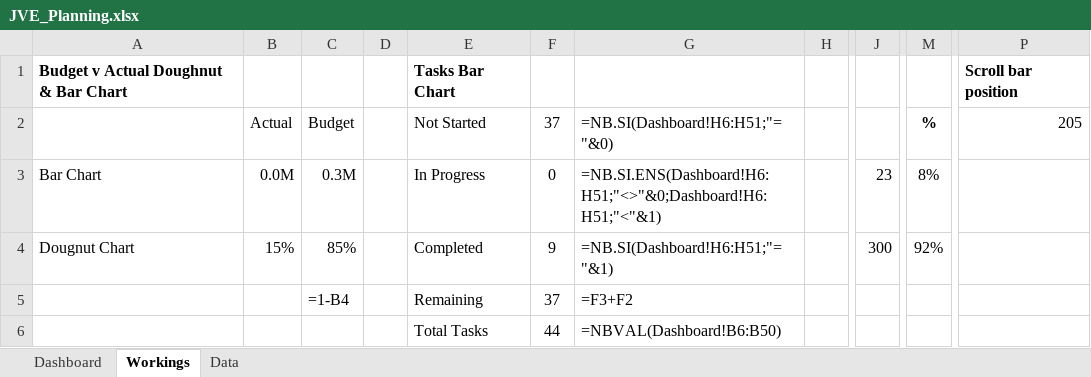
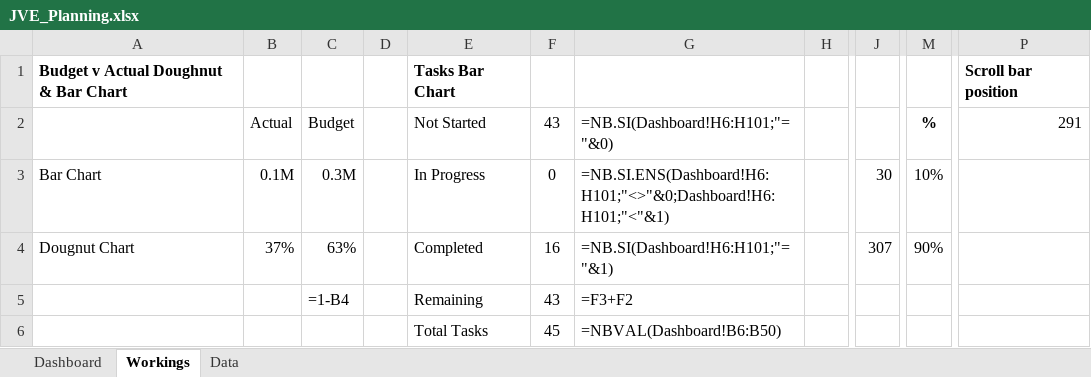
Before and after one commit to hurtrobotic/maison, an Excel workbook: planning/JVE_Planning.xlsx, sheet Workings, drawn as a sheet; only a part is shown, gaps mark what is left out; values as stored, in another font and other column widths than the file's, no borders; the diff names each change by its address in the sheet, - before the commit and + after, or states it on an @@ line.

```diff
--- a/planning/JVE_Planning.xlsx (sheet Workings)
+++ b/planning/JVE_Planning.xlsx (sheet Workings)
-F2: 37
+F2: 43
-G2: =NB.SI(Dashboard!H6:H51;"="&0)
+G2: =NB.SI(Dashboard!H6:H101;"="&0)
-P2: 205
+P2: 291
-B3 (Actual): 0.0M
+B3 (Actual): 0.1M
-G3 (=NB.SI(Dashboard!H6:H101;"="&0)): =NB.SI.ENS(Dashboard!H6:H51;"<>"&0;Dashboard!H6:H51;"<"&1)
+G3 (=NB.SI(Dashboard!H6:H101;"="&0)): =NB.SI.ENS(Dashboard!H6:H101;"<>"&0;Dashboard!H6:H101;"<"&1)
-J3: 23
+J3: 30
-M3 (%): 8%
+M3 (%): 10%
-B4 (Actual): 15%
+B4 (Actual): 37%
-C4 (Budget): 85%
+C4 (Budget): 63%
-F4 (43): 9
+F4 (43): 16
-G4 (=NB.SI(Dashboard!H6:H101;"="&0)): =NB.SI(Dashboard!H6:H51;"="&1)
+G4 (=NB.SI(Dashboard!H6:H101;"="&0)): =NB.SI(Dashboard!H6:H101;"="&1)
-J4: 300
+J4: 307
-M4 (%): 92%
+M4 (%): 90%
-F5 (43): 37
+F5 (43): 43
-F6 (43): 44
+F6 (43): 45
```
Also changed, not shown: sheet Dashboard, sheet Data, formulas that keep their value, charts or pictures, 1 other file.
